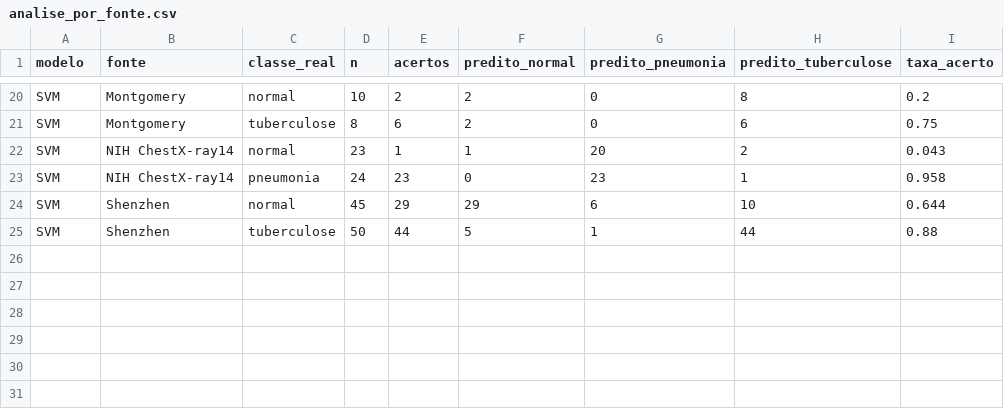
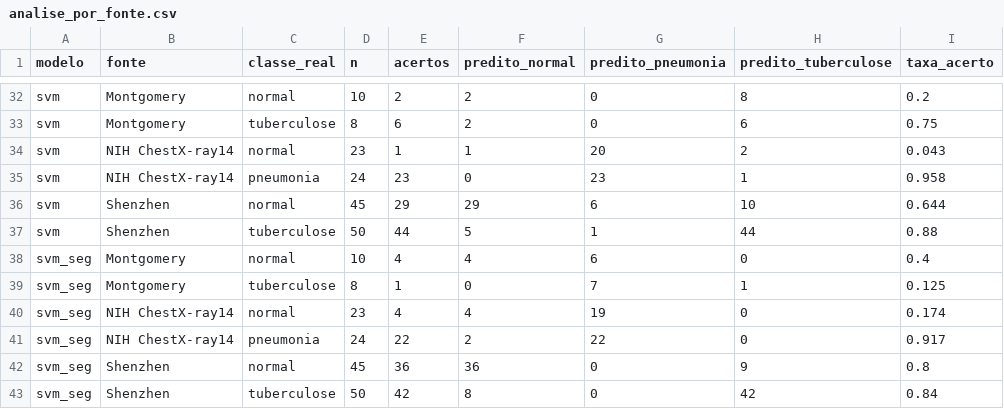
Before and after one commit to Hasten-Coubath/JHEY, a CSV file: resultados_avaliacao/analise_por_fonte.csv, drawn as a sheet; only a part is shown, gaps mark what is left out; addresses are those after the commit; the diff covers the shown part only; the diff names each change by its address in the sheet, - before the commit and + after, or states it on an @@ line.

```diff
--- a/resultados_avaliacao/analise_por_fonte.csv
+++ b/resultados_avaliacao/analise_por_fonte.csv
-A32:A37 (modelo): SVM
+A32:A37 (modelo): svm
+row 38: svm_seg | Montgomery | normal | 10 | 4 | 4 | 6 | 0 | 0.4
+row 39: svm_seg | Montgomery | tuberculose | 8 | 1 | 0 | 7 | 1 | 0.125
+row 40: svm_seg | NIH ChestX-ray14 | normal | 23 | 4 | 4 | 19 | 0 | 0.174
+row 41: svm_seg | NIH ChestX-ray14 | pneumonia | 24 | 22 | 2 | 22 | 0 | 0.917
+row 42: svm_seg | Shenzhen | normal | 45 | 36 | 36 | 0 | 9 | 0.8
+row 43: svm_seg | Shenzhen | tuberculose | 50 | 42 | 8 | 0 | 42 | 0.84
```
Also changed, not shown: 12 added rows and 18 edited cells elsewhere in this file, resultados_avaliacao/analise_intra_base.csv, resultados_avaliacao/mcnemar.csv, 28 other files.
